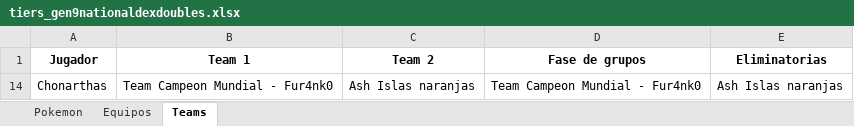
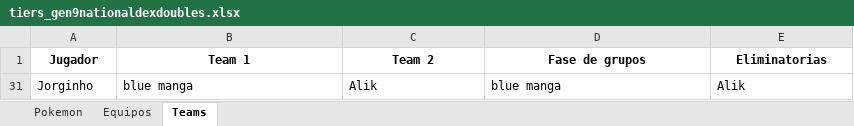
Before and after one commit to carlosacp526/dashboard-torneos-pokemon, an Excel workbook: tiers_gen9nationaldexdoubles.xlsx, sheet Teams, drawn as a sheet; values as stored, in another font and other column widths than the file's, no borders; removed rows and columns are numbered as before the commit, all else as after; the diff names each change by its address in the sheet, - before the commit and + after, or states it on an @@ line.

```diff
--- a/tiers_gen9nationaldexdoubles.xlsx (sheet Teams)
+++ b/tiers_gen9nationaldexdoubles.xlsx (sheet Teams)
@@ row 14 hidden: Chonarthas | Team Campeon Mundial - Fur4nk0 | Ash Islas naranjas | Team Campeon Mundial - Fur4nk0 | Ash Islas naranjas @@
+row 31: Jorginho | blue manga | Alik | blue manga | Alik
```
Also changed, not shown: hidden cells, 1 other file.
